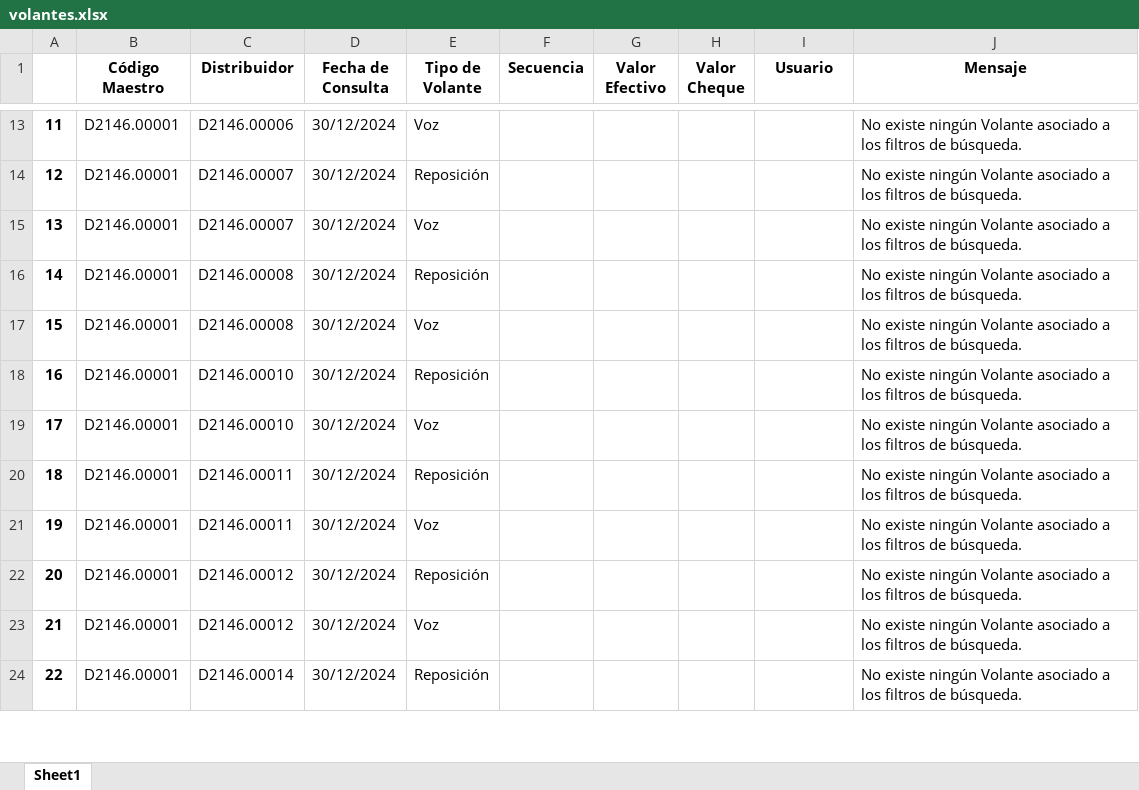
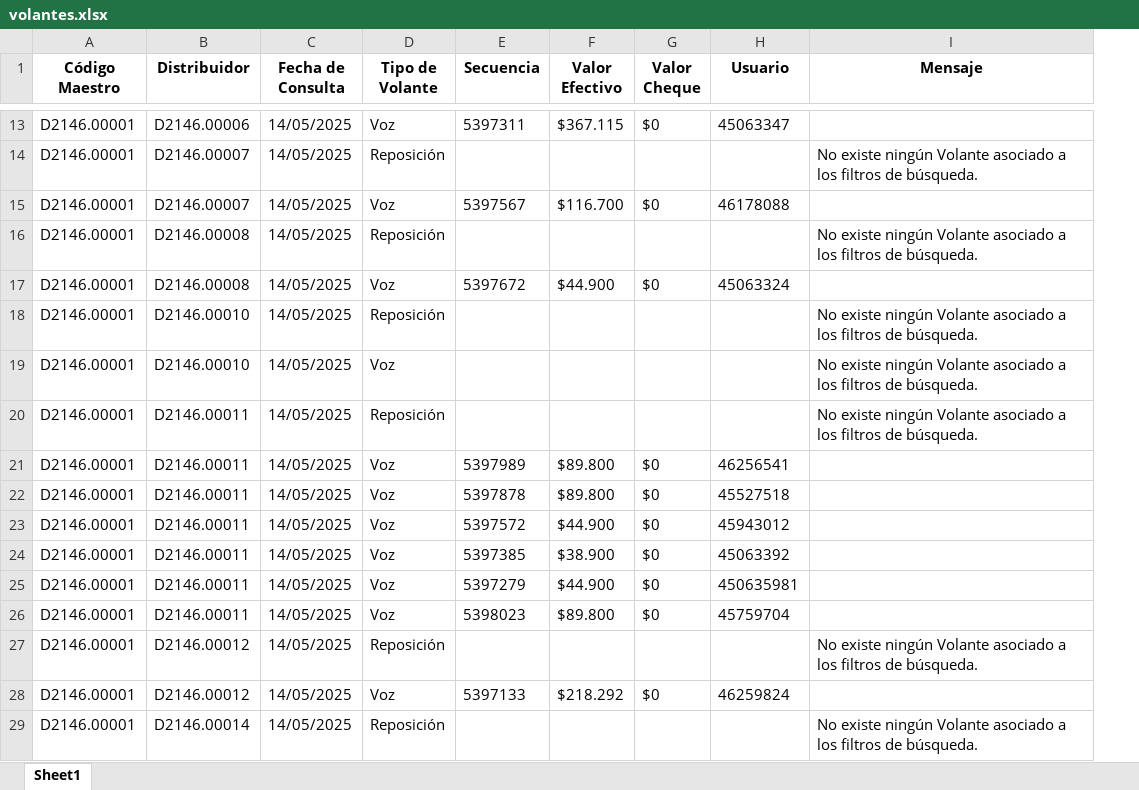
Before and after one commit to TeamComunicaciones/IntegrateamCode, an Excel workbook: src/volantes/volantes.xlsx, sheet Sheet1, drawn as a sheet; only a part is shown, gaps mark what is left out; values as stored, in another font and other column widths than the file's, no borders; removed rows and columns are numbered as before the commit, all else as after; the diff covers the shown part only; the diff names each change by its address in the sheet, - before the commit and + after, or states it on an @@ line.

```diff
--- a/src/volantes/volantes.xlsx (sheet Sheet1)
+++ b/src/volantes/volantes.xlsx (sheet Sheet1)
-column A, rows 13-24: 11 | 12 | 13 | 14 | 15 | 16 | 17 | 18 | 19 | 20 | 21 | 22
-C13:C21 (Fecha de Consulta): 30/12/2024
+C13:C21 (Fecha de Consulta): 14/05/2025
-E13 (Secuencia): (empty)
+E13 (Secuencia): 5397311
-F13 (Valor Efectivo): (empty)
+F13 (Valor Efectivo): $367.115
-G13 (Valor Cheque): (empty)
+G13 (Valor Cheque): $0
-H13 (Usuario): (empty)
+H13 (Usuario): 45063347
-I13 (Mensaje): No existe ningún Volante asociado a los filtros de búsqueda.
+I13 (Mensaje): (empty)
-E15 (Secuencia): (empty)
+E15 (Secuencia): 5397567
-F15 (Valor Efectivo): (empty)
+F15 (Valor Efectivo): $116.700
-G15 (Valor Cheque): (empty)
+G15 (Valor Cheque): $0
-H15 (Usuario): (empty)
+H15 (Usuario): 46178088
-I15 (Mensaje): No existe ningún Volante asociado a los filtros de búsqueda.
+I15 (Mensaje): (empty)
-E17 (Secuencia): (empty)
+E17 (Secuencia): 5397672
-F17 (Valor Efectivo): (empty)
+F17 (Valor Efectivo): $44.900
-G17 (Valor Cheque): (empty)
+G17 (Valor Cheque): $0
-H17 (Usuario): (empty)
+H17 (Usuario): 45063324
-I17 (Mensaje): No existe ningún Volante asociado a los filtros de búsqueda.
+I17 (Mensaje): (empty)
-E21 (Secuencia): (empty)
+E21 (Secuencia): 5397989
-F21 (Valor Efectivo): (empty)
+F21 (Valor Efectivo): $89.800
-G21 (Valor Cheque): (empty)
+G21 (Valor Cheque): $0
-H21 (Usuario): (empty)
+H21 (Usuario): 46256541
-I21 (Mensaje): No existe ningún Volante asociado a los filtros de búsqueda.
+I21 (Mensaje): (empty)
+row 22: D2146.00001 | D2146.00011 | 14/05/2025 | Voz | 5397878 | $89.800 | $0 | 45527518
+row 23: D2146.00001 | D2146.00011 | 14/05/2025 | Voz | 5397572 | $44.900 | $0 | 45943012
+row 24: D2146.00001 | D2146.00011 | 14/05/2025 | Voz | 5397385 | $38.900 | $0 | 45063392
+row 25: D2146.00001 | D2146.00011 | 14/05/2025 | Voz | 5397279 | $44.900 | $0 | 450635981
+row 26: D2146.00001 | D2146.00011 | 14/05/2025 | Voz | 5398023 | $89.800 | $0 | 45759704
-C27:C29 (Fecha de Consulta): 30/12/2024
+C27:C29 (Fecha de Consulta): 14/05/2025
-E28 (Secuencia): (empty)
+E28 (Secuencia): 5397133
-F28 (Valor Efectivo): (empty)
+F28 (Valor Efectivo): $218.292
-G28 (Valor Cheque): (empty)
+G28 (Valor Cheque): $0
-H28 (Usuario): (empty)
+H28 (Usuario): 46259824
-I28 (Mensaje): No existe ningún Volante asociado a los filtros de búsqueda.
+I28 (Mensaje): (empty)
```
Also changed, not shown: other rows of this sheet, src/compras/archivo_excel.xlsx, src/equipos/equipos.xlsx, 18 other files.
